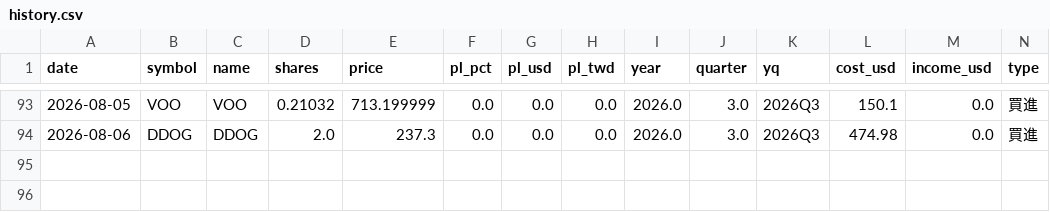
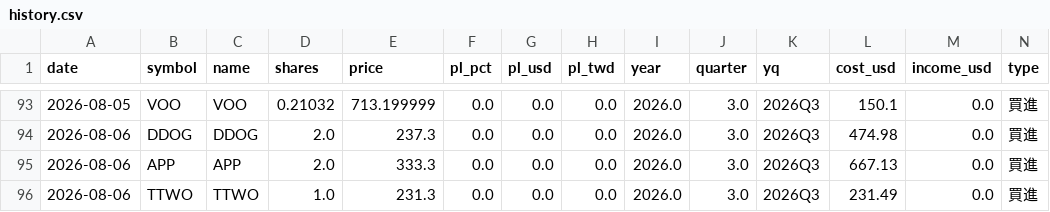
Before and after one commit to ymt1001816-cyber/my-stock-app, a CSV file: history.csv, drawn as a sheet; only a part is shown, gaps mark what is left out; rows hold the shown columns only; the diff names each change by its address in the sheet, - before the commit and + after, or states it on an @@ line.

Commit message:
新增交易紀錄 history.csv

```diff
--- a/history.csv
+++ b/history.csv
+row 95: 2026-08-06 | APP | APP | 2.0 | 333.3 | 0.0 | 0.0 | 0.0 | 2026.0 | 3.0 | 2026Q3 | 667.13 | 0.0 | 買進
+row 96: 2026-08-06 | TTWO | TTWO | 1.0 | 231.3 | 0.0 | 0.0 | 0.0 | 2026.0 | 3.0 | 2026Q3 | 231.49 | 0.0 | 買進
```
